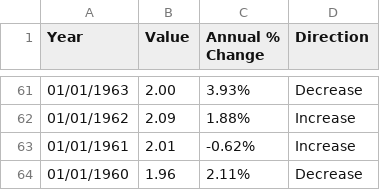
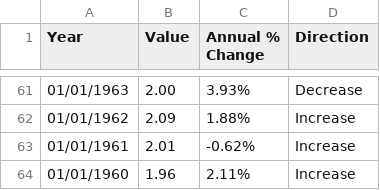
Before and after one commit to r-volo/r-volo.github.io, a CSV file: Wheat_prices_2.csv, drawn as a sheet; only a part is shown, gaps mark what is left out.

Commit message:
Update Wheat_prices_2.csv

```diff
--- a/Wheat_prices_2.csv
+++ b/Wheat_prices_2.csv
@@ -63,2 +63,2 @@ Year,Value,Annual % Change,Direction
 01/01/1961,2.01,-0.62%,Increase
-01/01/1960,1.96,2.11%,Decrease
+01/01/1960,1.96,2.11%,Increase
```
